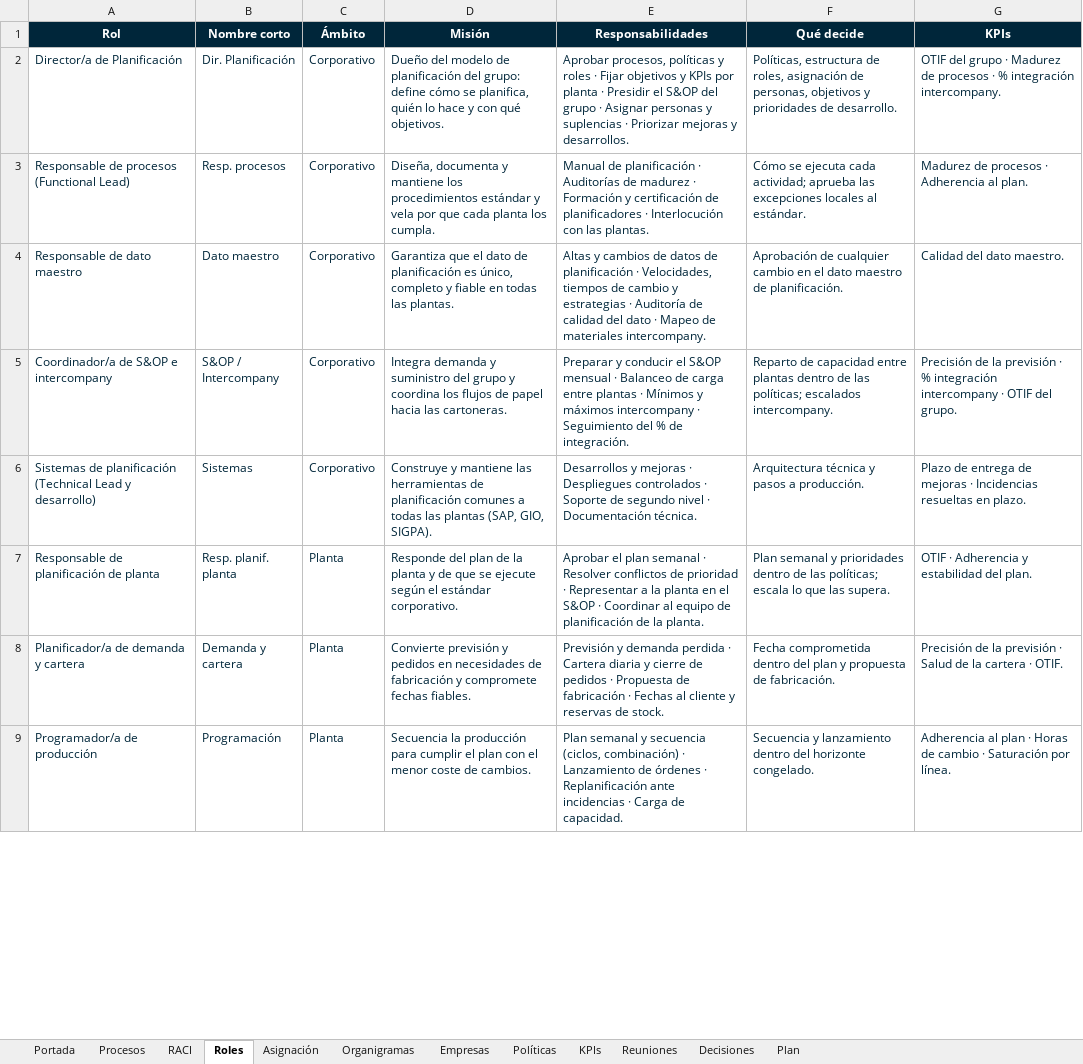
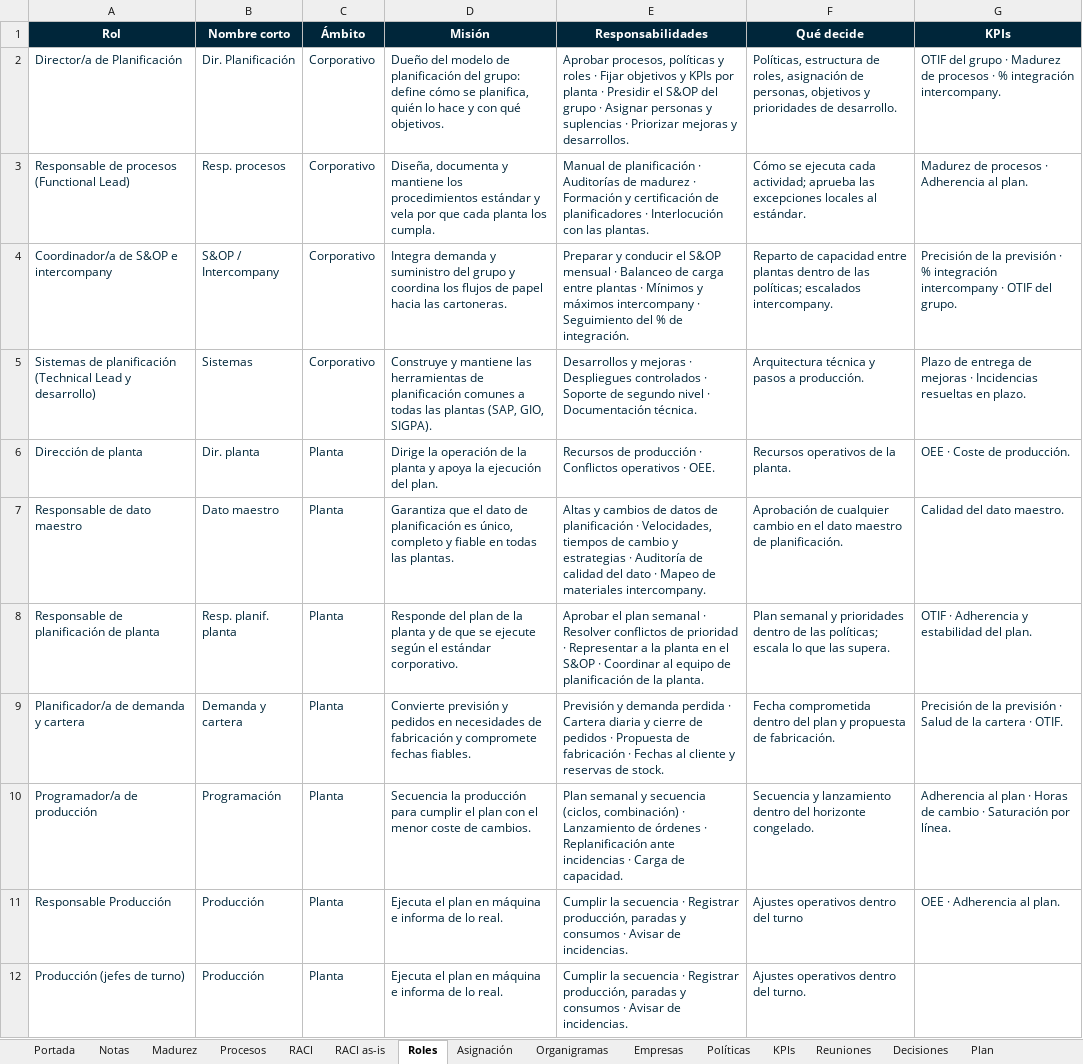
Before and after one commit to Enrique24799/AGSA, an Excel workbook: modelo_planificacion/Kit_Modelo_Planificacion_CL.xlsx, sheet Roles, drawn as a sheet; only a part is shown; values as stored, in another font and other column widths than the file's, no borders; removed rows and columns are numbered as before the commit, all else as after; the diff covers the shown part only; the diff names each change by its address in the sheet, - before the commit and + after, or states it on an @@ line.

```diff
--- a/modelo_planificacion/Kit_Modelo_Planificacion_CL.xlsx (sheet Roles)
+++ b/modelo_planificacion/Kit_Modelo_Planificacion_CL.xlsx (sheet Roles)
+sheet tab: Notas
+sheet tab: Madurez
+sheet tab: RACI as-is
-row 4: Responsable de dato maestro | Dato maestro | Corporativo | Garantiza que el dato de planificación es único, completo y fiable en todas las plantas. | Altas y cambios de datos de planificación · Velocidades, tiempos de cambio y estrategias · Auditoría de calidad del dato · Mapeo de materiales intercompany. | Aprobación de cualquier cambio en el dato maestro de planificación. | Calidad del dato maestro.
+row 6: Dirección de planta | Dir. planta | Planta | Dirige la operación de la planta y apoya la ejecución del plan. | Recursos de producción · Conflictos operativos · OEE. | Recursos operativos de la planta. | OEE · Coste de producción.
+row 7: Responsable de dato maestro | Dato maestro | Planta | Garantiza que el dato de planificación es único, completo y fiable en todas las plantas. | Altas y cambios de datos de planificación · Velocidades, tiempos de cambio y estrategias · Auditoría de calidad del dato · Mapeo de materiales intercompany. | Aprobación de cualquier cambio en el dato maestro de planificación. | Calidad del dato maestro.
+row 11: Responsable Producción | Producción | Planta | Ejecuta el plan en máquina e informa de lo real. | Cumplir la secuencia · Registrar producción, paradas y consumos · Avisar de incidencias. | Ajustes operativos dentro del turno | OEE · Adherencia al plan.
+row 12: Producción (jefes de turno) | Producción | Planta | Ejecuta el plan en máquina e informa de lo real. | Cumplir la secuencia · Registrar producción, paradas y consumos · Avisar de incidencias. | Ajustes operativos dentro del turno.
```
Also changed, not shown: 1 added row, 5 removed rows and 3 edited cells elsewhere in this sheet, sheet Reuniones, sheet Decisiones, sheet Portada, sheet RACI, formulas that keep their value, charts or pictures, 6 other files.
